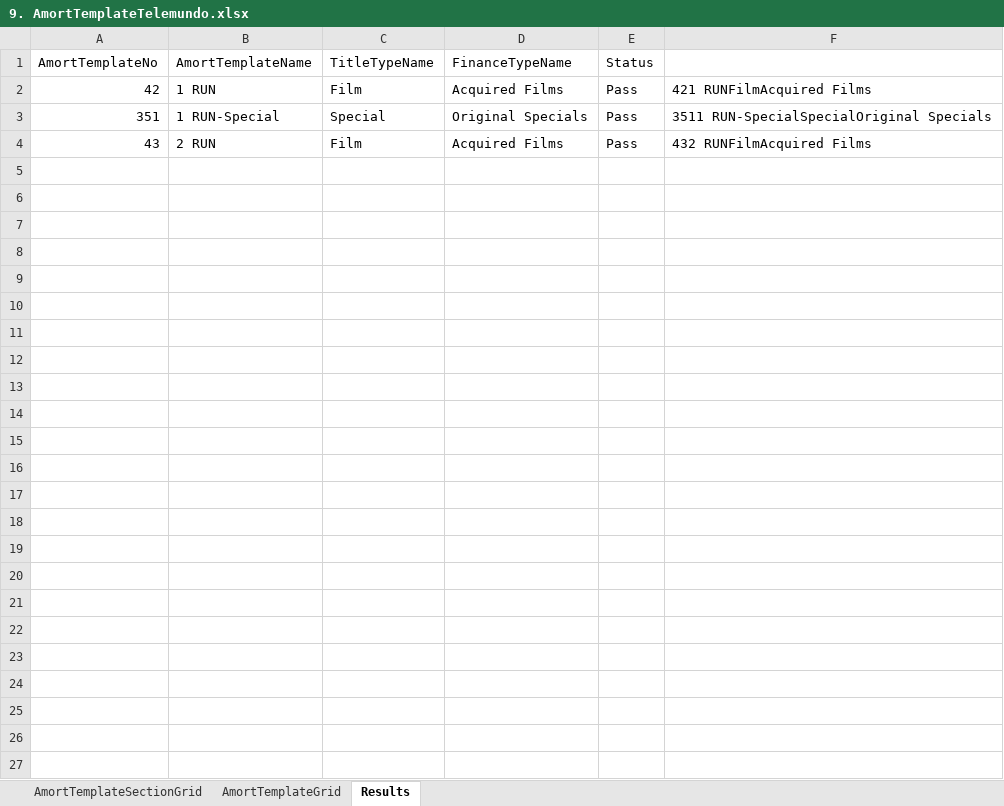
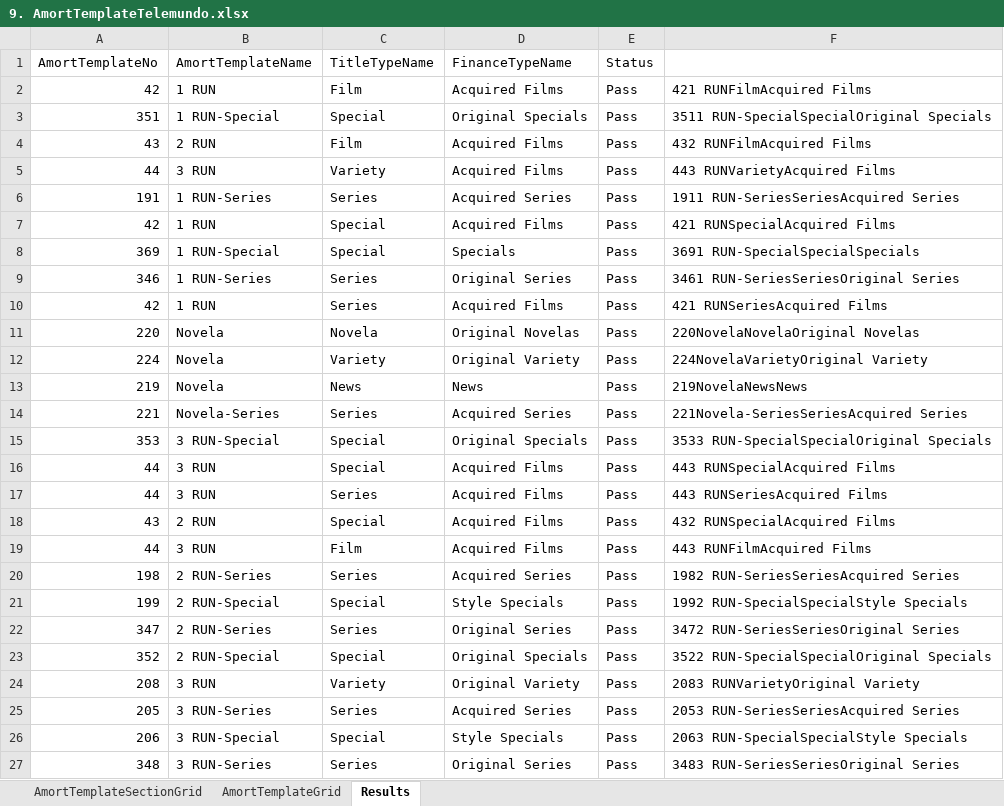
Before and after one commit to gitsaquib/AmortTemplateAutomation, an Excel workbook: MasterData/9. AmortTemplateTelemundo.xlsx, sheet Results, drawn as a sheet; values as stored, in another font and other column widths than the file's, no borders; the diff names each change by its address in the sheet, - before the commit and + after, or states it on an @@ line.

```diff
--- a/MasterData/9. AmortTemplateTelemundo.xlsx (sheet Results)
+++ b/MasterData/9. AmortTemplateTelemundo.xlsx (sheet Results)
+row 5: 44 | 3 RUN | Variety | Acquired Films | Pass | 443 RUNVarietyAcquired Films
+row 6: 191 | 1 RUN-Series | Series | Acquired Series | Pass | 1911 RUN-SeriesSeriesAcquired Series
+row 7: 42 | 1 RUN | Special | Acquired Films | Pass | 421 RUNSpecialAcquired Films
+row 8: 369 | 1 RUN-Special | Special | Specials | Pass | 3691 RUN-SpecialSpecialSpecials
+row 9: 346 | 1 RUN-Series | Series | Original Series | Pass | 3461 RUN-SeriesSeriesOriginal Series
+row 10: 42 | 1 RUN | Series | Acquired Films | Pass | 421 RUNSeriesAcquired Films
+row 11: 220 | Novela | Novela | Original Novelas | Pass | 220NovelaNovelaOriginal Novelas
+row 12: 224 | Novela | Variety | Original Variety | Pass | 224NovelaVarietyOriginal Variety
+row 13: 219 | Novela | News | News | Pass | 219NovelaNewsNews
+row 14: 221 | Novela-Series | Series | Acquired Series | Pass | 221Novela-SeriesSeriesAcquired Series
+row 15: 353 | 3 RUN-Special | Special | Original Specials | Pass | 3533 RUN-SpecialSpecialOriginal Specials
+row 16: 44 | 3 RUN | Special | Acquired Films | Pass | 443 RUNSpecialAcquired Films
+row 17: 44 | 3 RUN | Series | Acquired Films | Pass | 443 RUNSeriesAcquired Films
+row 18: 43 | 2 RUN | Special | Acquired Films | Pass | 432 RUNSpecialAcquired Films
+row 19: 44 | 3 RUN | Film | Acquired Films | Pass | 443 RUNFilmAcquired Films
+row 20: 198 | 2 RUN-Series | Series | Acquired Series | Pass | 1982 RUN-SeriesSeriesAcquired Series
+row 21: 199 | 2 RUN-Special | Special | Style Specials | Pass | 1992 RUN-SpecialSpecialStyle Specials
+row 22: 347 | 2 RUN-Series | Series | Original Series | Pass | 3472 RUN-SeriesSeriesOriginal Series
+row 23: 352 | 2 RUN-Special | Special | Original Specials | Pass | 3522 RUN-SpecialSpecialOriginal Specials
+row 24: 208 | 3 RUN | Variety | Original Variety | Pass | 2083 RUNVarietyOriginal Variety
+row 25: 205 | 3 RUN-Series | Series | Acquired Series | Pass | 2053 RUN-SeriesSeriesAcquired Series
+row 26: 206 | 3 RUN-Special | Special | Style Specials | Pass | 2063 RUN-SpecialSpecialStyle Specials
+row 27: 348 | 3 RUN-Series | Series | Original Series | Pass | 3483 RUN-SeriesSeriesOriginal Series
```
Also changed, not shown: sheet AmortTemplateGrid, hidden cells, MasterData/10. AmortTemplateE!.xlsx, 10 other files.
